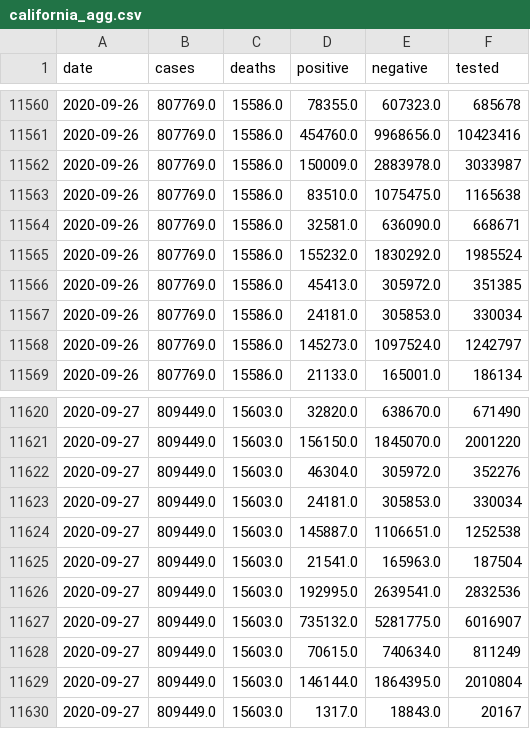
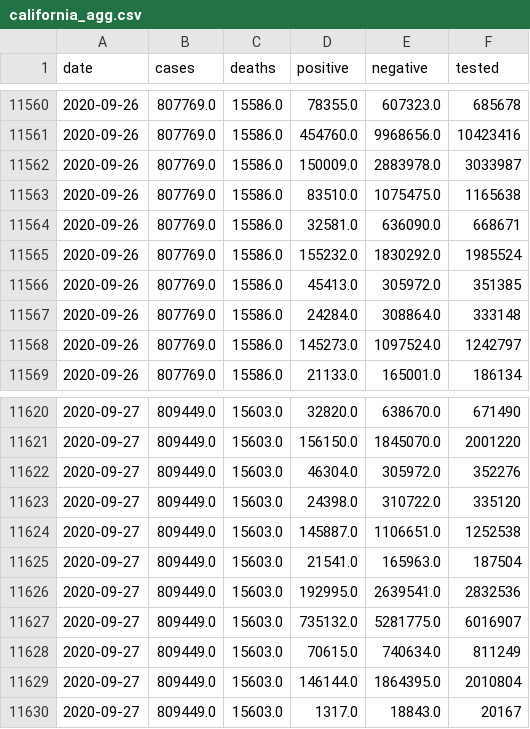
Before and after one commit to klintkanopka/COVID-19, a CSV file: data/california_agg.csv, drawn as a sheet; only a part is shown, gaps mark what is left out.

Commit message:
update data on Tue 29 Sep 08:00:01 PDT 2020

```diff
--- a/data/california_agg.csv
+++ b/data/california_agg.csv
@@ -11566,3 +11566,3 @@ date,cases,deaths,positive,negative,tested
 2020-09-26,807769.0,15586.0,45413.0,305972.0,351385
-2020-09-26,807769.0,15586.0,24181.0,305853.0,330034
+2020-09-26,807769.0,15586.0,24284.0,308864.0,333148
 2020-09-26,807769.0,15586.0,145273.0,1097524.0,1242797
@@ -11622,3 +11622,3 @@ date,cases,deaths,positive,negative,tested
 2020-09-27,809449.0,15603.0,46304.0,305972.0,352276
-2020-09-27,809449.0,15603.0,24181.0,305853.0,330034
+2020-09-27,809449.0,15603.0,24398.0,310722.0,335120
 2020-09-27,809449.0,15603.0,145887.0,1106651.0,1252538
```
